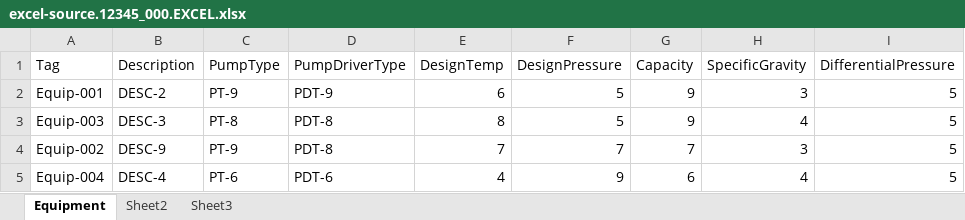
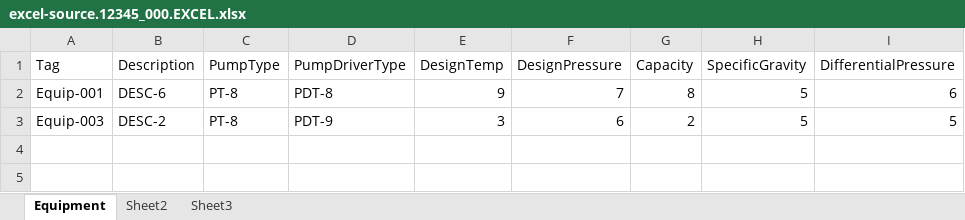
Before and after one commit to heyena/iring-tools, an Excel workbook: trunk/Libraries/ExcelLibrary/ExcelLibrary.Tests/excel-source.12345_000.EXCEL.xlsx, sheet Equipment, drawn as a sheet; values as stored, in another font and other column widths than the file's, no borders; the diff names each change by its address in the sheet, - before the commit and + after, or states it on an @@ line.

Commit message:
Update to ExcelLibrary

```diff
--- a/trunk/Libraries/ExcelLibrary/ExcelLibrary.Tests/excel-source.12345_000.EXCEL.xlsx (sheet Equipment)
+++ b/trunk/Libraries/ExcelLibrary/ExcelLibrary.Tests/excel-source.12345_000.EXCEL.xlsx (sheet Equipment)
-B2 (Description): DESC-2
+B2 (Description): DESC-6
-C2 (PumpType): PT-9
+C2 (PumpType): PT-8
-D2 (PumpDriverType): PDT-9
+D2 (PumpDriverType): PDT-8
-E2 (DesignTemp): 6
+E2 (DesignTemp): 9
-F2 (DesignPressure): 5
+F2 (DesignPressure): 7
-G2 (Capacity): 9
+G2 (Capacity): 8
-H2 (SpecificGravity): 3
+H2 (SpecificGravity): 5
-I2 (DifferentialPressure): 5
+I2 (DifferentialPressure): 6
-B3 (Description): DESC-3
+B3 (Description): DESC-2
-D3 (PumpDriverType): PDT-8
+D3 (PumpDriverType): PDT-9
-E3 (DesignTemp): 8
+E3 (DesignTemp): 3
-F3 (DesignPressure): 5
+F3 (DesignPressure): 6
-G3 (Capacity): 9
+G3 (Capacity): 2
-H3 (SpecificGravity): 4
+H3 (SpecificGravity): 5
-row 4: Equip-002 | DESC-9 | PT-9 | PDT-8 | 7 | 7 | 7 | 3 | 5
-row 5: Equip-004 | DESC-4 | PT-6 | PDT-6 | 4 | 9 | 6 | 4 | 5
```
Also changed, not shown: 4 other files.
